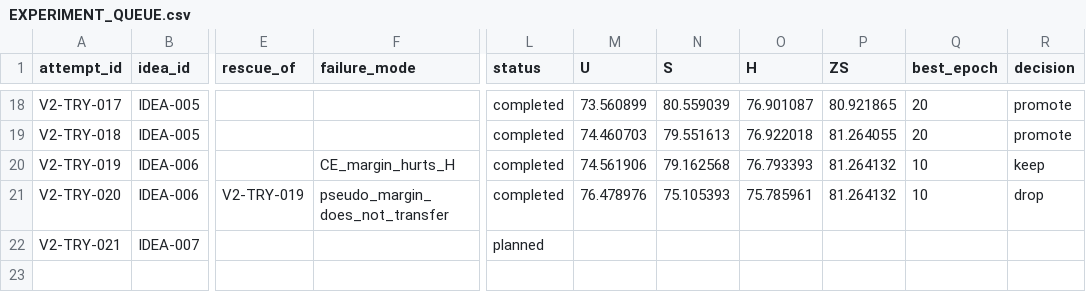
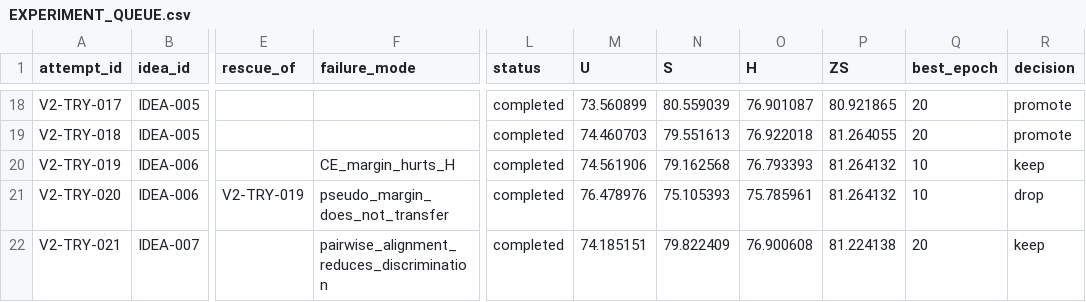
Before and after one commit to GetlotMoney/gzsl-paper, a CSV file: experiments/v2/EXPERIMENT_QUEUE.csv, drawn as a sheet; only a part is shown, gaps mark what is left out; the diff names each change by its address in the sheet, - before the commit and + after, or states it on an @@ line.

Commit message:
experiment: record CATA initial result

```diff
--- a/experiments/v2/EXPERIMENT_QUEUE.csv
+++ b/experiments/v2/EXPERIMENT_QUEUE.csv
-F22 (failure_mode): (empty)
+F22 (failure_mode): pairwise_alignment_reduces_discrimination
-L22 (status): planned
+L22 (status): completed
-M22 (U): (empty)
+M22 (U): 74.185151
-N22 (S): (empty)
+N22 (S): 79.822409
-O22 (H): (empty)
+O22 (H): 76.900608
-P22 (ZS): (empty)
+P22 (ZS): 81.224138
-Q22 (best_epoch): (empty)
+Q22 (best_epoch): 20
-R22 (decision): (empty)
+R22 (decision): keep
```
Also changed, not shown: 1 other file.
